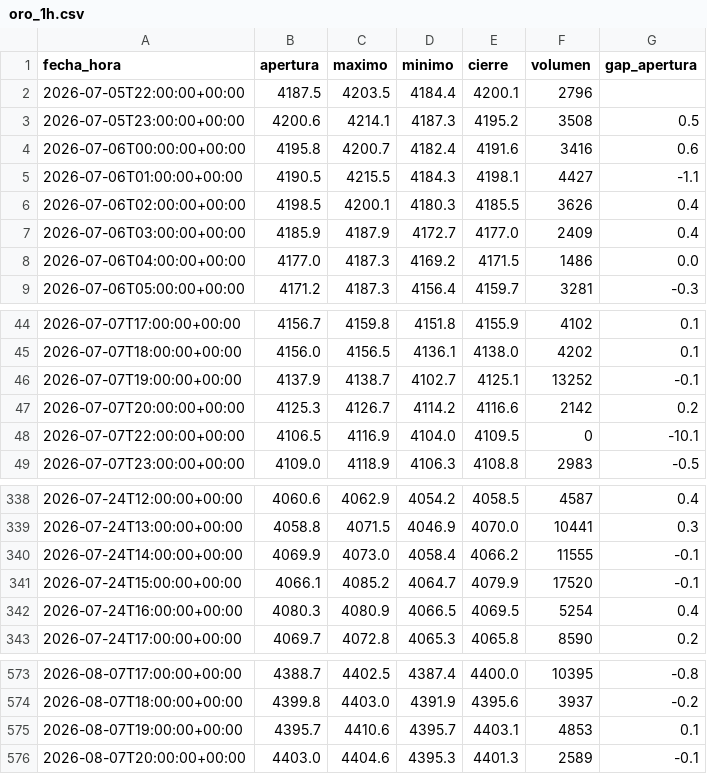
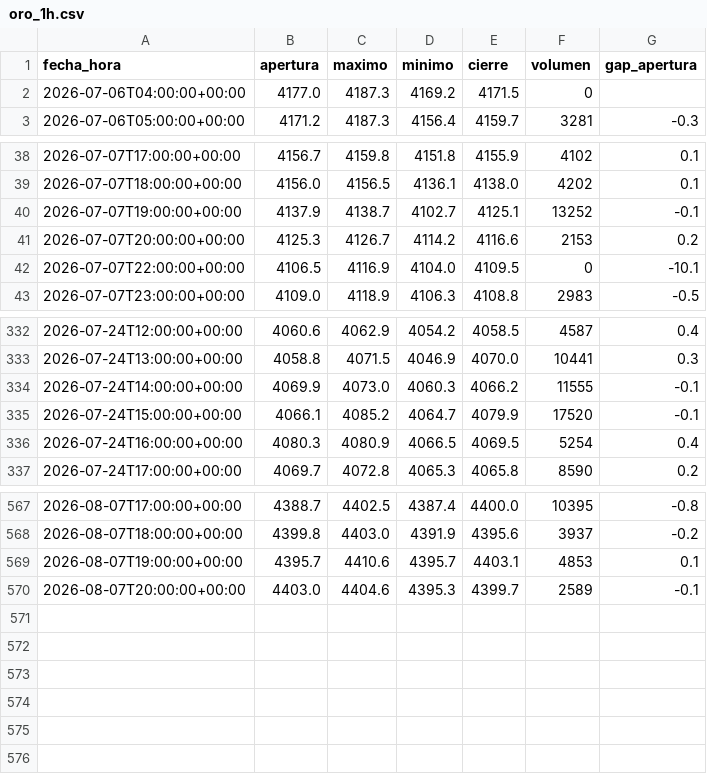
Before and after one commit to joaquimaro/analisis-fundamental-oro, a CSV file: oro_1h.csv, drawn as a sheet; only a part is shown, gaps mark what is left out.

```diff
--- a/oro_1h.csv
+++ b/oro_1h.csv
@@ -1,9 +1,3 @@
 fecha_hora,apertura,maximo,minimo,cierre,volumen,gap_apertura
-2026-07-05T22:00:00+00:00,4187.5,4203.5,4184.4,4200.1,2796,
-2026-07-05T23:00:00+00:00,4200.6,4214.1,4187.3,4195.2,3508,0.5
-2026-07-06T00:00:00+00:00,4195.8,4200.7,4182.4,4191.6,3416,0.6
-2026-07-06T01:00:00+00:00,4190.5,4215.5,4184.3,4198.1,4427,-1.1
-2026-07-06T02:00:00+00:00,4198.5,4200.1,4180.3,4185.5,3626,0.4
-2026-07-06T03:00:00+00:00,4185.9,4187.9,4172.7,4177.0,2409,0.4
-2026-07-06T04:00:00+00:00,4177.0,4187.3,4169.2,4171.5,1486,0.0
+2026-07-06T04:00:00+00:00,4177.0,4187.3,4169.2,4171.5,0,
 2026-07-06T05:00:00+00:00,4171.2,4187.3,4156.4,4159.7,3281,-0.3
@@ -46,3 +40,3 @@ fecha_hora,apertura,maximo,minimo,cierre,volumen,gap_apertura
 2026-07-07T19:00:00+00:00,4137.9,4138.7,4102.7,4125.1,13252,-0.1
-2026-07-07T20:00:00+00:00,4125.3,4126.7,4114.2,4116.6,2142,0.2
+2026-07-07T20:00:00+00:00,4125.3,4126.7,4114.2,4116.6,2153,0.2
 2026-07-07T22:00:00+00:00,4106.5,4116.9,4104.0,4109.5,0,-10.1
@@ -339,3 +333,3 @@ fecha_hora,apertura,maximo,minimo,cierre,volumen,gap_apertura
 2026-07-24T13:00:00+00:00,4058.8,4071.5,4046.9,4070.0,10441,0.3
-2026-07-24T14:00:00+00:00,4069.9,4073.0,4058.4,4066.2,11555,-0.1
+2026-07-24T14:00:00+00:00,4069.9,4073.0,4060.3,4066.2,11555,-0.1
 2026-07-24T15:00:00+00:00,4066.1,4085.2,4064.7,4079.9,17520,-0.1
@@ -575,2 +569,2 @@ fecha_hora,apertura,maximo,minimo,cierre,volumen,gap_apertura
 2026-08-07T19:00:00+00:00,4395.7,4410.6,4395.7,4403.1,4853,0.1
-2026-08-07T20:00:00+00:00,4403.0,4404.6,4395.3,4401.3,2589,-0.1
+2026-08-07T20:00:00+00:00,4403.0,4404.6,4395.3,4399.7,2589,-0.1
```
Also changed, not shown: dxy_1h.csv, oi_volumen.csv, 1 other file.
